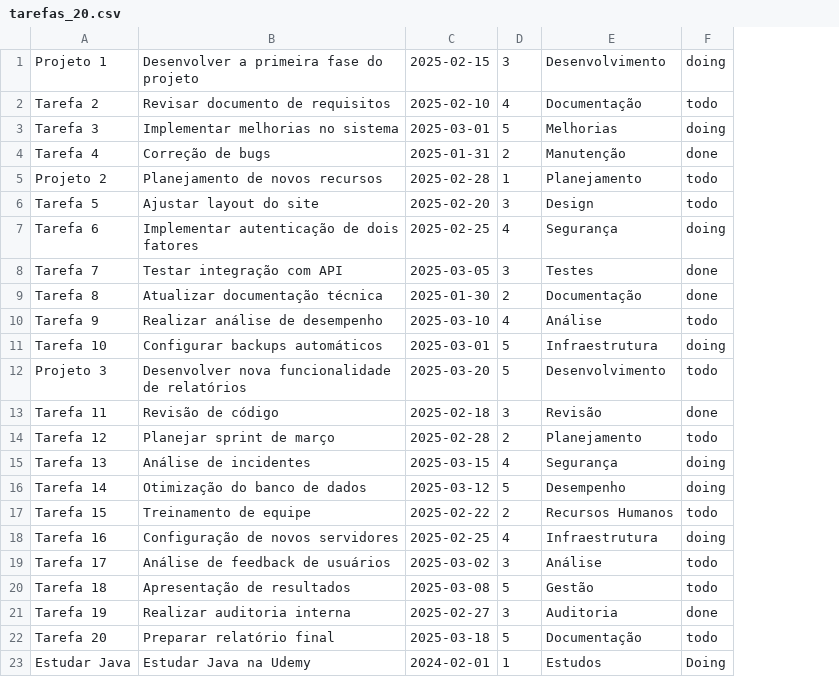
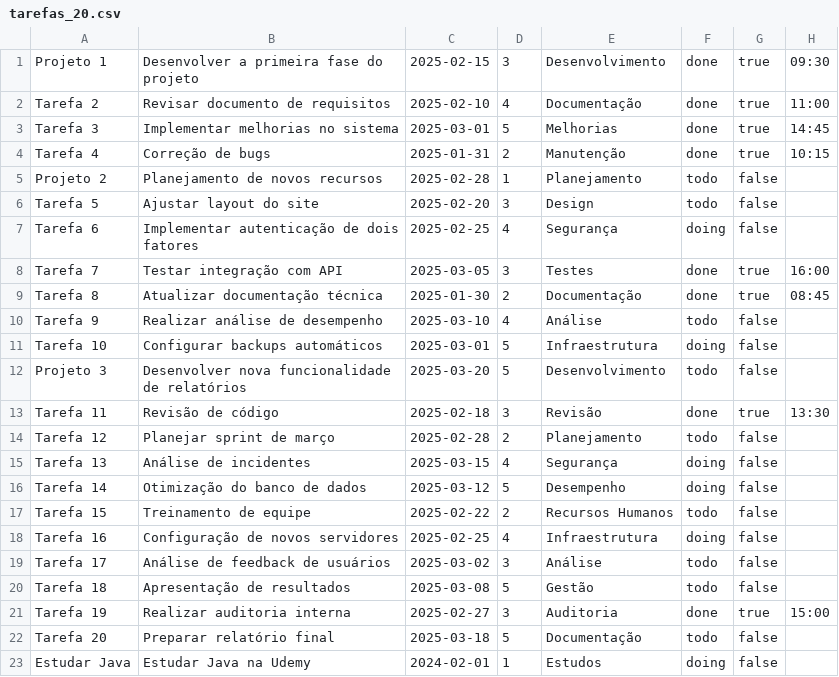
Before and after one commit to Britojp/ToDoList, a CSV file: src/arqs/tarefas_20.csv, drawn as a sheet; the diff names each change by its address in the sheet, - before the commit and + after, or states it on an @@ line.

```diff
--- a/src/arqs/tarefas_20.csv
+++ b/src/arqs/tarefas_20.csv
+column G, rows 1-23: true | true | true | true | false | false | false | true | true | false | false | false | true | false | false | false | false | false | false | false | true | false | false
+column H, rows 1-21: 09:30 | 11:00 | 14:45 | 10:15 |  |  |  | 16:00 | 08:45 |  |  |  | 13:30 |  |  |  |  |  |  |  | 15:00
-F1: doing
+F1: done
-F2: todo
+F2: done
-F3: doing
+F3: done
-F23: Doing
+F23: doing
```
Also changed, not shown: 4 other files.
